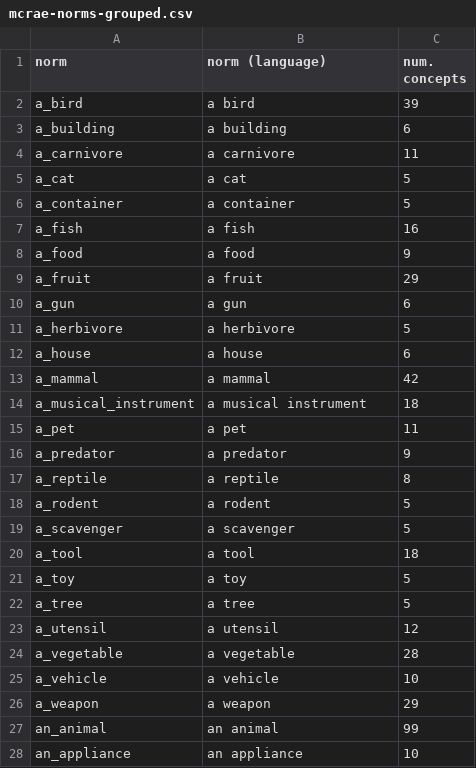
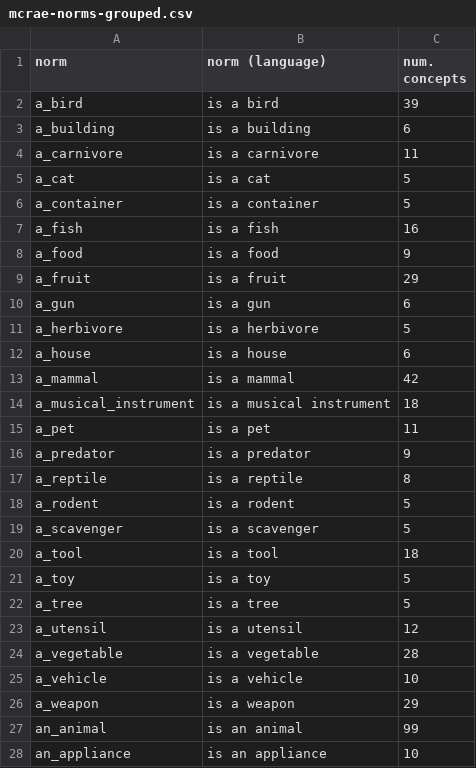
Before and after one commit to danoneata/probing-norms, a CSV file: data/mcrae-norms-grouped.csv, drawn as a sheet; only a part is shown; the diff covers the shown part only.

```diff
--- a/data/mcrae-norms-grouped.csv
+++ b/data/mcrae-norms-grouped.csv
@@ -1,28 +1,28 @@
 norm,norm (language),num. concepts
-a_bird,a bird,39
-a_building,a building,6
-a_carnivore,a carnivore,11
-a_cat,a cat,5
-a_container,a container,5
-a_fish,a fish,16
-a_food,a food,9
-a_fruit,a fruit,29
-a_gun,a gun,6
-a_herbivore,a herbivore,5
-a_house,a house,6
-a_mammal,a mammal,42
-a_musical_instrument,a musical instrument,18
-a_pet,a pet,11
-a_predator,a predator,9
-a_reptile,a reptile,8
-a_rodent,a rodent,5
-a_scavenger,a scavenger,5
-a_tool,a tool,18
-a_toy,a toy,5
-a_tree,a tree,5
-a_utensil,a utensil,12
-a_vegetable,a vegetable,28
-a_vehicle,a vehicle,10
-a_weapon,a weapon,29
-an_animal,an animal,99
-an_appliance,an appliance,10
+a_bird,is a bird,39
+a_building,is a building,6
+a_carnivore,is a carnivore,11
+a_cat,is a cat,5
+a_container,is a container,5
+a_fish,is a fish,16
+a_food,is a food,9
+a_fruit,is a fruit,29
+a_gun,is a gun,6
+a_herbivore,is a herbivore,5
+a_house,is a house,6
+a_mammal,is a mammal,42
+a_musical_instrument,is a musical instrument,18
+a_pet,is a pet,11
+a_predator,is a predator,9
+a_reptile,is a reptile,8
+a_rodent,is a rodent,5
+a_scavenger,is a scavenger,5
+a_tool,is a tool,18
+a_toy,is a toy,5
+a_tree,is a tree,5
+a_utensil,is a utensil,12
+a_vegetable,is a vegetable,28
+a_vehicle,is a vehicle,10
+a_weapon,is a weapon,29
+an_animal,is an animal,99
+an_appliance,is an appliance,10
```
Also changed, not shown: 19 edited cells elsewhere in this file, 1 other file.
